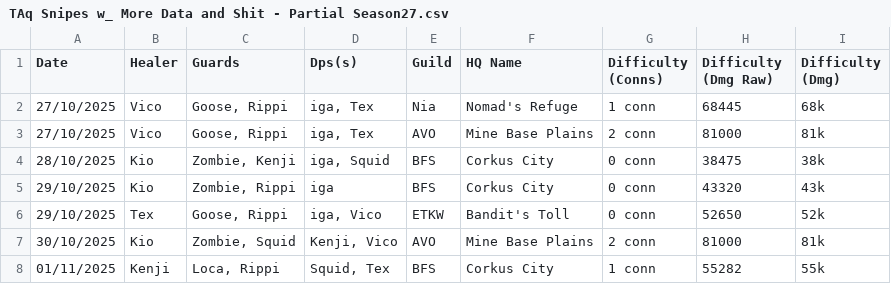
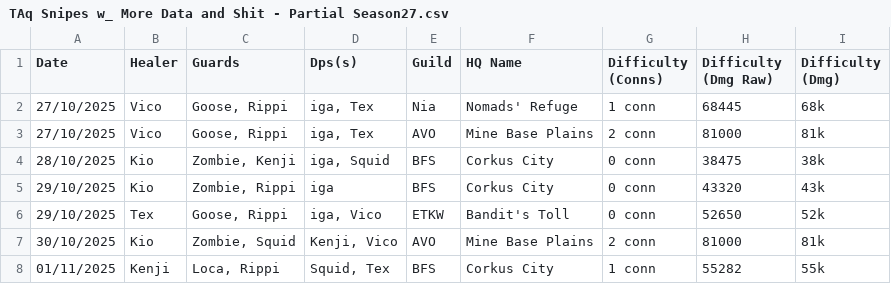
Before and after one commit to TortReborn/Tort-Reborn, a CSV file: data/old_snipes/TAq Snipes w_ More Data and Shit - Partial Season27.csv, drawn as a sheet.

Commit message:
fixed typo

```diff
--- a/data/old_snipes/TAq Snipes w_ More Data and Shit - Partial Season27.csv
+++ b/data/old_snipes/TAq Snipes w_ More Data and Shit - Partial Season27.csv
@@ -1,3 +1,3 @@
 Date,Healer,Guards,Dps(s),Guild,HQ Name,Difficulty (Conns),Difficulty (Dmg Raw),Difficulty (Dmg)
-27/10/2025,Vico,"Goose, Rippi","iga, Tex",Nia,Nomad's Refuge,1 conn,68445,68k
+27/10/2025,Vico,"Goose, Rippi","iga, Tex",Nia,Nomads' Refuge,1 conn,68445,68k
 27/10/2025,Vico,"Goose, Rippi","iga, Tex",AVO,Mine Base Plains,2 conn,81000,81k
```
